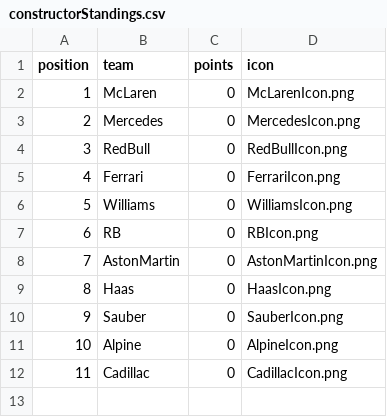
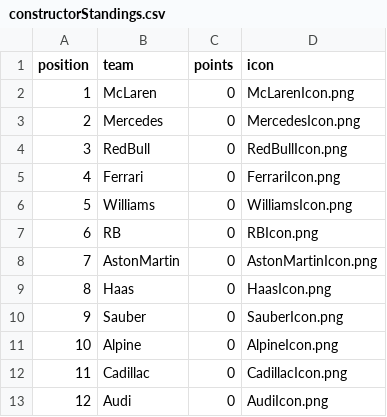
Before and after one commit to mrp36126/motorsport, a CSV file: data/constructorStandings.csv, drawn as a sheet; the diff names each change by its address in the sheet, - before the commit and + after, or states it on an @@ line.

Commit message:
Update constructorStandings.csv

```diff
--- a/data/constructorStandings.csv
+++ b/data/constructorStandings.csv
+row 13: 12 | Audi | 0 | AudiIcon.png
```
